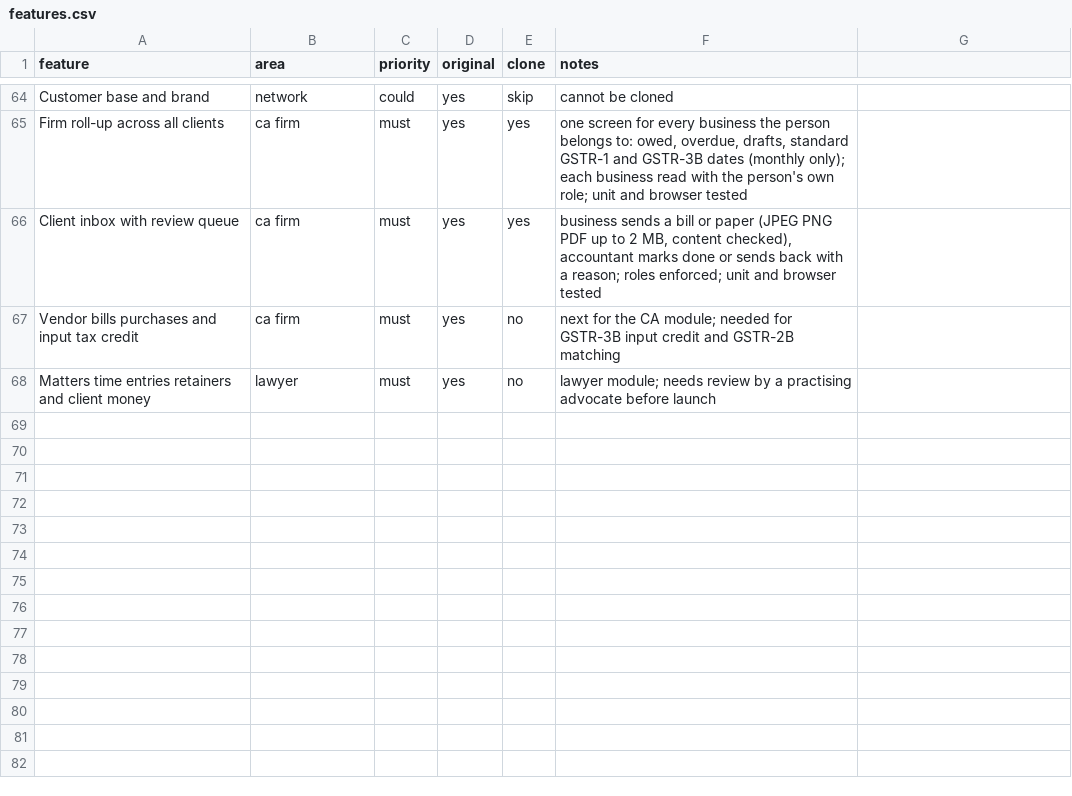
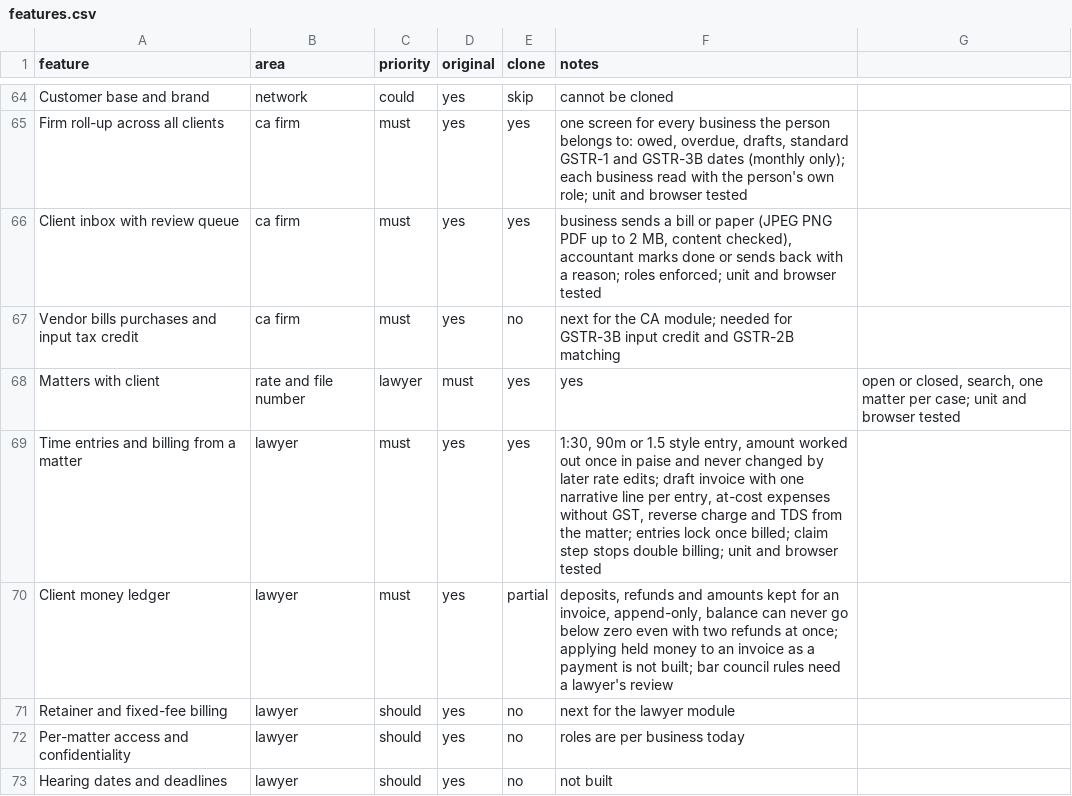
Before and after one commit to im-alok74/Kora, a CSV file: replica/features.csv, drawn as a sheet; only a part is shown, gaps mark what is left out.

```diff
--- a/replica/features.csv
+++ b/replica/features.csv
@@ -67,2 +67,7 @@ Client inbox with review queue,ca firm,must,yes,yes,"business sends a bill or pa
 Vendor bills purchases and input tax credit,ca firm,must,yes,no,next for the CA module; needed for GSTR-3B input credit and GSTR-2B matching
-Matters time entries retainers and client money,lawyer,must,yes,no,lawyer module; needs review by a practising advocate before launch
+Matters with client, rate and file number,lawyer,must,yes,yes,"open or closed, search, one matter per case; unit and browser tested"
+Time entries and billing from a matter,lawyer,must,yes,yes,"1:30, 90m or 1.5 style entry, amount worked out once in paise and never changed by later rate edits; draft invoice with one narrative line per entry, at-cost expenses without GST, reverse charge and TDS from the matter; entries lock once billed; claim step stops double billing; unit and browser tested"
+Client money ledger,lawyer,must,yes,partial,"deposits, refunds and amounts kept for an invoice, append-only, balance can never go below zero even with two refunds at once; applying held money to an invoice as a payment is not built; bar council rules need a lawyer's review"
+Retainer and fixed-fee billing,lawyer,should,yes,no,next for the lawyer module
+Per-matter access and confidentiality,lawyer,should,yes,no,roles are per business today
+Hearing dates and deadlines,lawyer,should,yes,no,not built
```
Also changed, not shown: 20 other files.
